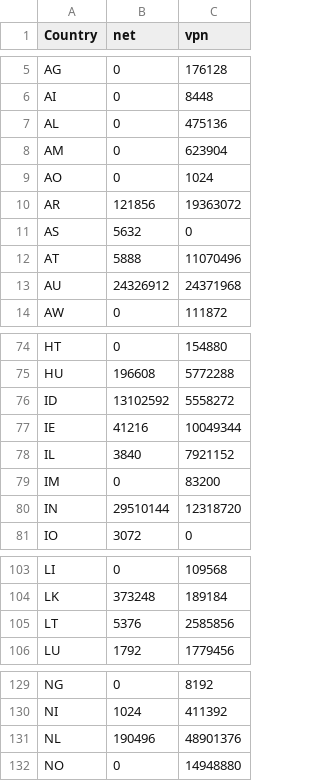
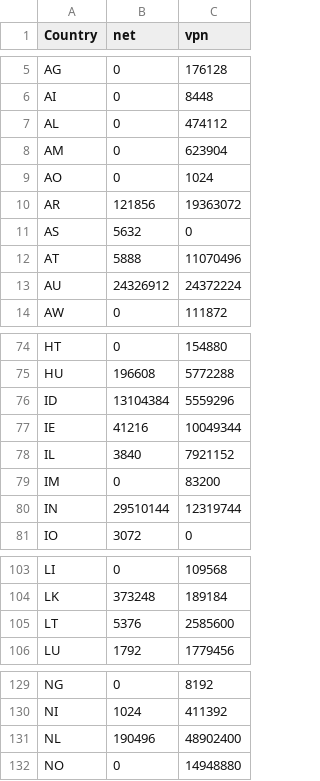
Before and after one commit to BluYous/bestroutetb-actions, a CSV file: openvpn-china-routes.csv, drawn as a sheet; only a part is shown, gaps mark what is left out; the diff covers the shown part only.

```diff
--- a/openvpn-china-routes.csv
+++ b/openvpn-china-routes.csv
@@ -6,3 +6,3 @@ AG,0,176128
 AI,0,8448
-AL,0,475136
+AL,0,474112
 AM,0,623904
@@ -12,3 +12,3 @@ AS,5632,0
 AT,5888,11070496
-AU,24326912,24371968
+AU,24326912,24372224
 AW,0,111872
@@ -75,3 +75,3 @@ HT,0,154880
 HU,196608,5772288
-ID,13102592,5558272
+ID,13104384,5559296
 IE,41216,10049344
@@ -79,3 +79,3 @@ IL,3840,7921152
 IM,0,83200
-IN,29510144,12318720
+IN,29510144,12319744
 IO,3072,0
@@ -104,3 +104,3 @@ LI,0,109568
 LK,373248,189184
-LT,5376,2585856
+LT,5376,2585600
 LU,1792,1779456
@@ -130,3 +130,3 @@ NG,0,8192
 NI,1024,411392
-NL,190496,48901376
+NL,190496,48902400
 NO,0,14948880
```
Also changed, not shown: 4 edited cells elsewhere in this file.
